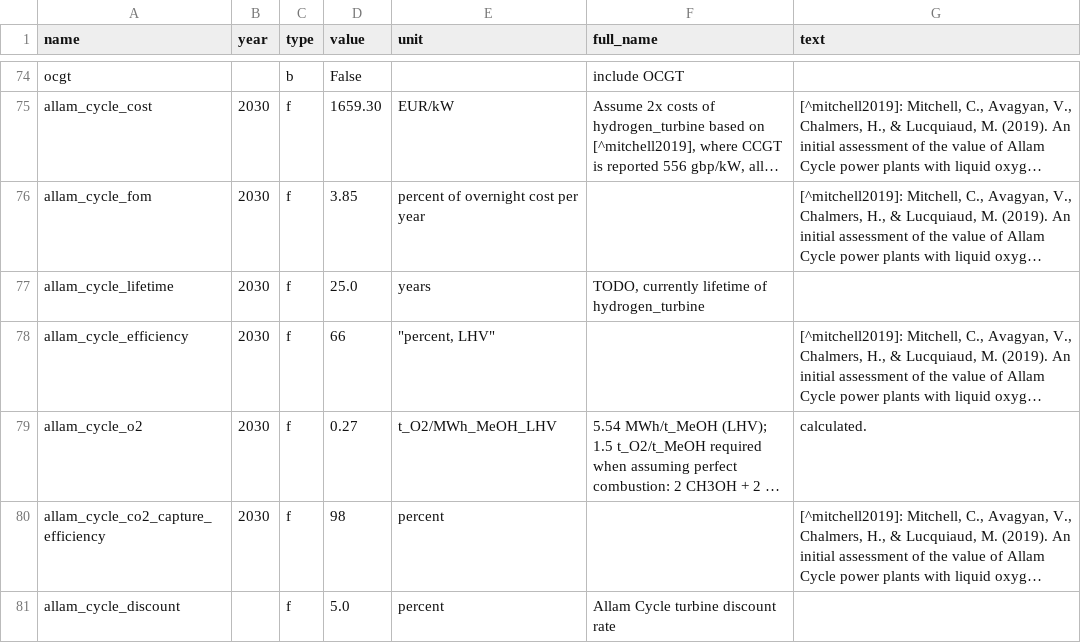
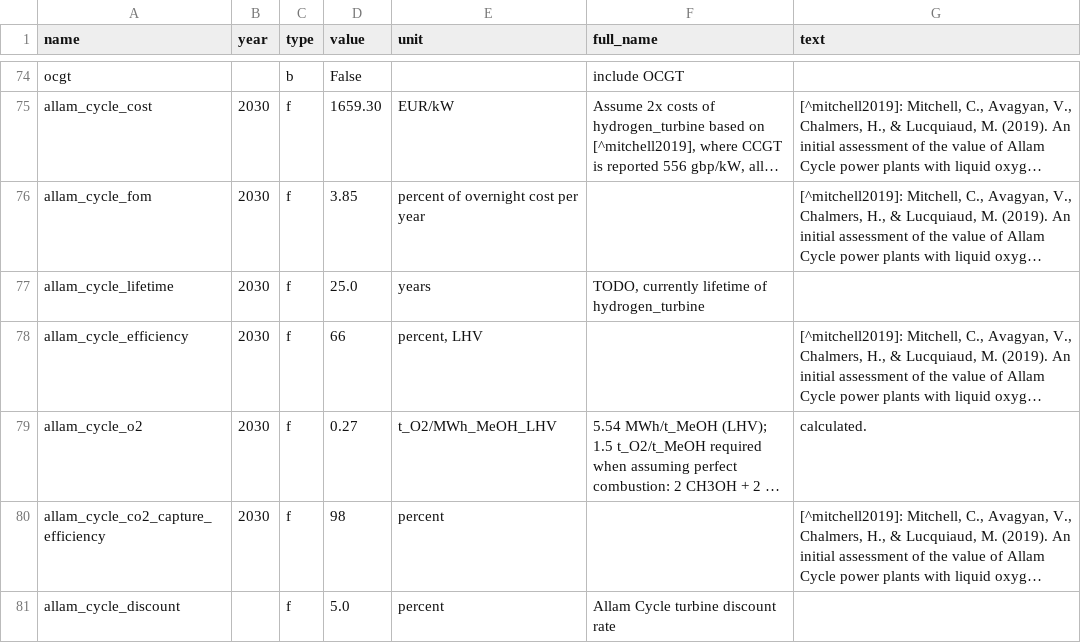
Before and after one commit to PyPSA/methanol-uldes, a CSV file: defaults-initial.csv, drawn as a sheet; only a part is shown, gaps mark what is left out; long unchanged cells end in …; the diff names each change by its address in the sheet, - before the commit and + after, or states it on an @@ line.

```diff
--- a/defaults-initial.csv
+++ b/defaults-initial.csv
-E78 (unit): "percent, LHV"
+E78 (unit): percent, LHV
```
Also changed, not shown: 4 other files.
